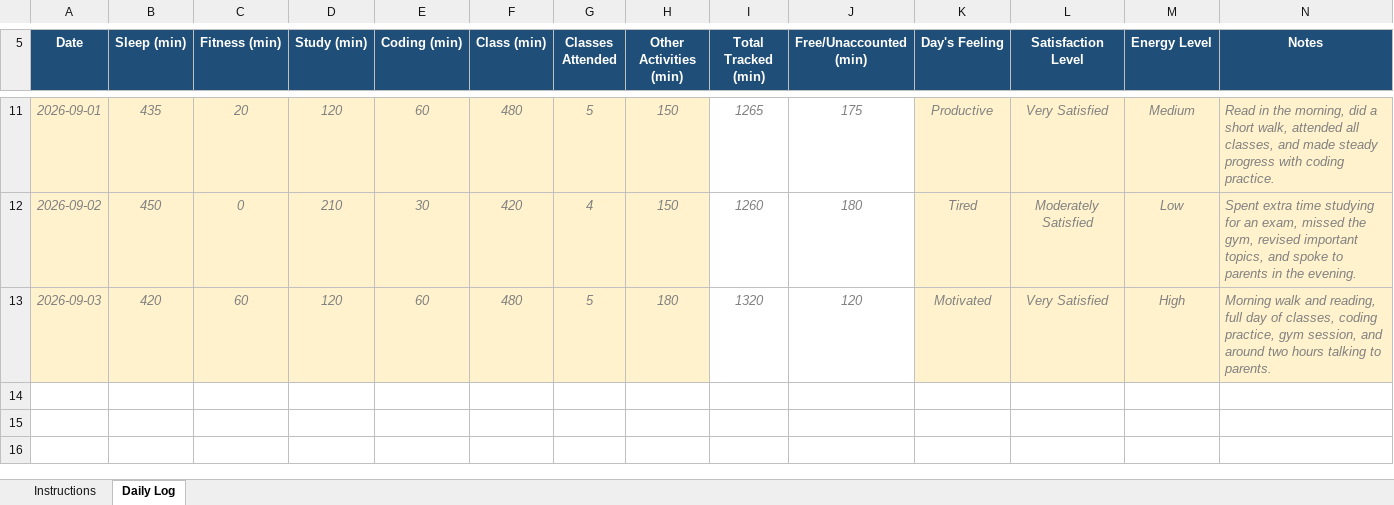
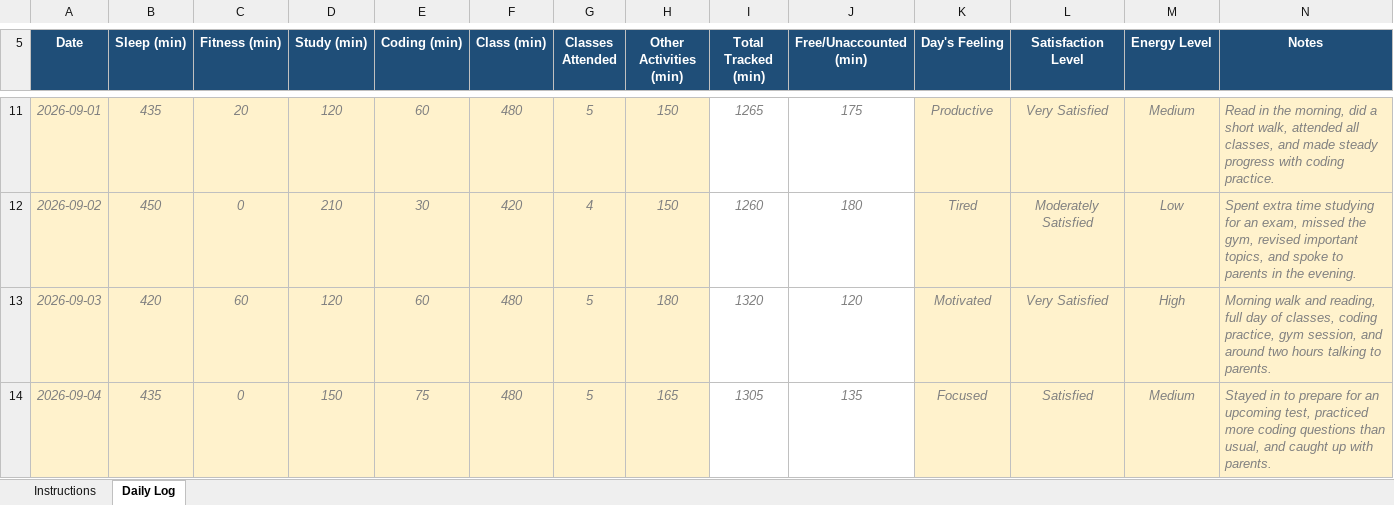
Before and after one commit to KumariSona-3010/CAP776, an Excel workbook: 12610356.xlsx, sheet Daily Log, drawn as a sheet; only a part is shown, gaps mark what is left out; values as stored, in another font and other column widths than the file's, no borders; conditional formats not drawn; the diff names each change by its address in the sheet, - before the commit and + after, or states it on an @@ line.

Commit message:
Update daily activity

```diff
--- a/12610356.xlsx (sheet Daily Log)
+++ b/12610356.xlsx (sheet Daily Log)
+row 14: 2026-09-04 | 435 | 0 | 150 | 75 | 480 | 5 | 165 | 1305 | 135 | Focused | Satisfied | Medium | Stayed in to prepare for an upcoming test, practiced more coding questions than usual, and caught up with parents.
```
